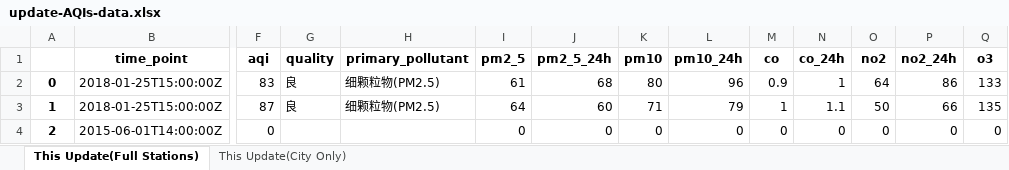
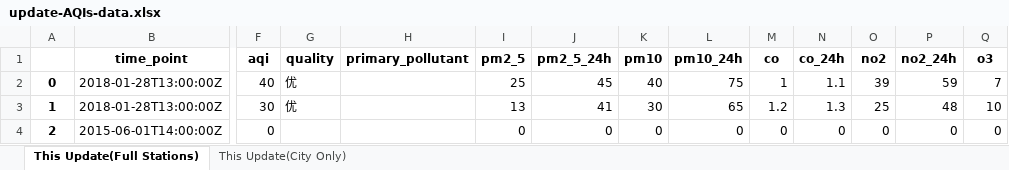
Before and after one commit to ZhangRaymond/Capture-AQIs-Data, an Excel workbook: update-AQIs-data.xlsx, sheet This Update(Full Stations), drawn as a sheet; only a part is shown, gaps mark what is left out; values as stored, in another font and other column widths than the file's, no borders; the diff covers the shown part only; the diff names each change by its address in the sheet, - before the commit and + after, or states it on an @@ line.

```diff
--- a/update-AQIs-data.xlsx (sheet This Update(Full Stations))
+++ b/update-AQIs-data.xlsx (sheet This Update(Full Stations))
-B2:B3 (time_point): 2018-01-25T15:00:00Z
+B2:B3 (time_point): 2018-01-28T13:00:00Z
-F2 (aqi): 83
+F2 (aqi): 40
-G2:G3 (quality): 良
+G2:G3 (quality): 优
-H2:H3 (primary_pollutant): 细颗粒物(PM2.5)
+H2:H3 (primary_pollutant): (empty)
-I2 (pm2_5): 61
+I2 (pm2_5): 25
-J2 (pm2_5_24h): 68
+J2 (pm2_5_24h): 45
-K2 (pm10): 80
+K2 (pm10): 40
-L2 (pm10_24h): 96
+L2 (pm10_24h): 75
-M2 (co): 0.9
+M2 (co): 1
-N2 (co_24h): 1
+N2 (co_24h): 1.1
-O2 (no2): 64
+O2 (no2): 39
-P2 (no2_24h): 86
+P2 (no2_24h): 59
-Q2 (o3): 133
+Q2 (o3): 7
-F3 (aqi): 87
+F3 (aqi): 30
-I3 (pm2_5): 64
+I3 (pm2_5): 13
-J3 (pm2_5_24h): 60
+J3 (pm2_5_24h): 41
-K3 (pm10): 71
+K3 (pm10): 30
-L3 (pm10_24h): 79
+L3 (pm10_24h): 65
-M3 (co): 1
+M3 (co): 1.2
-N3 (co_24h): 1.1
+N3 (co_24h): 1.3
-O3 (no2): 50
+O3 (no2): 25
-P3 (no2_24h): 66
+P3 (no2_24h): 48
-Q3 (o3): 135
+Q3 (o3): 10
```
Also changed, not shown: 1097 edited cells elsewhere in this sheet, sheet This Update(City Only), history-AQIs-data.xlsx, 5 other files.
